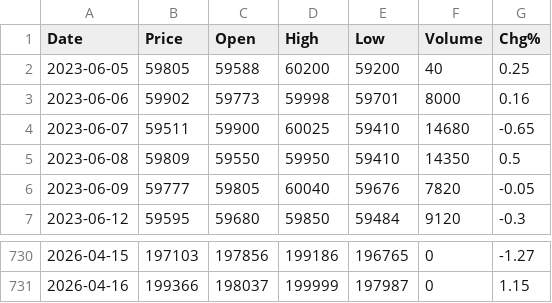
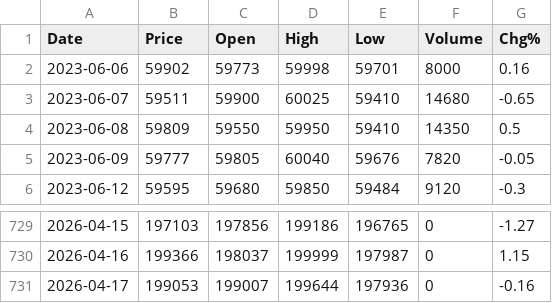
Before and after one commit to mayank-goyal09/TimeSeries-Au, a CSV file: Gold Price.csv, drawn as a sheet; only a part is shown, gaps mark what is left out.

```diff
--- a/Gold Price.csv
+++ b/Gold Price.csv
@@ -1,3 +1,2 @@
 Date,Price,Open,High,Low,Volume,Chg%
-2023-06-05,59805,59588,60200,59200,40,0.25
 2023-06-06,59902,59773,59998,59701,8000,0.16
@@ -731 +730,2 @@ Date,Price,Open,High,Low,Volume,Chg%
 2026-04-16,199366,198037,199999,197987,0,1.15
+2026-04-17,199053,199007,199644,197936,0,-0.16
```
Also changed, not shown: 1 other file.
